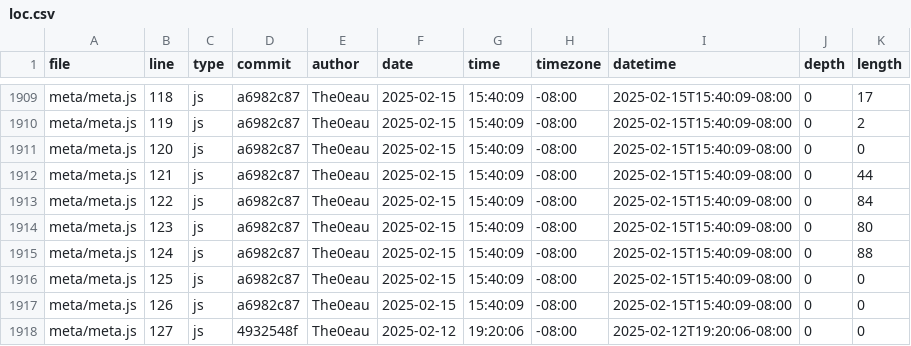
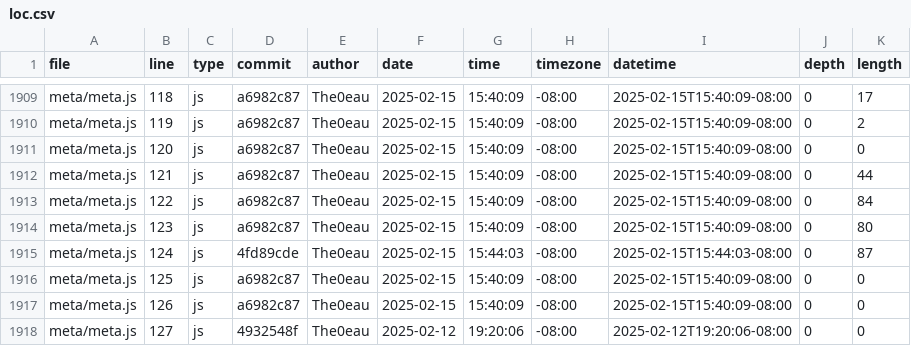
Before and after one commit to The0eau/portfolio, a CSV file: meta/loc.csv, drawn as a sheet; only a part is shown, gaps mark what is left out.

```diff
--- a/meta/loc.csv
+++ b/meta/loc.csv
@@ -1914,3 +1914,3 @@ meta/meta.js,122,js,a6982c87,The0eau,2025-02-15,15:40:09,-08:00,2025-02-15T15:40
 meta/meta.js,123,js,a6982c87,The0eau,2025-02-15,15:40:09,-08:00,2025-02-15T15:40:09-08:00,0,80
-meta/meta.js,124,js,a6982c87,The0eau,2025-02-15,15:40:09,-08:00,2025-02-15T15:40:09-08:00,0,88
+meta/meta.js,124,js,4fd89cde,The0eau,2025-02-15,15:44:03,-08:00,2025-02-15T15:44:03-08:00,0,87
 meta/meta.js,125,js,a6982c87,The0eau,2025-02-15,15:40:09,-08:00,2025-02-15T15:40:09-08:00,0,0
```
